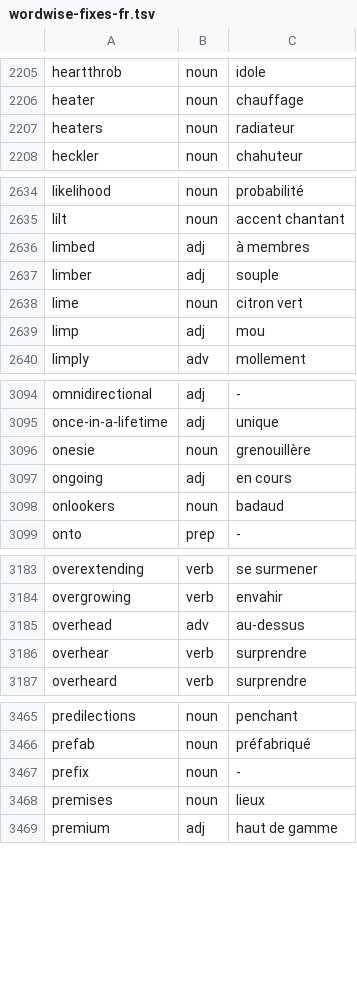
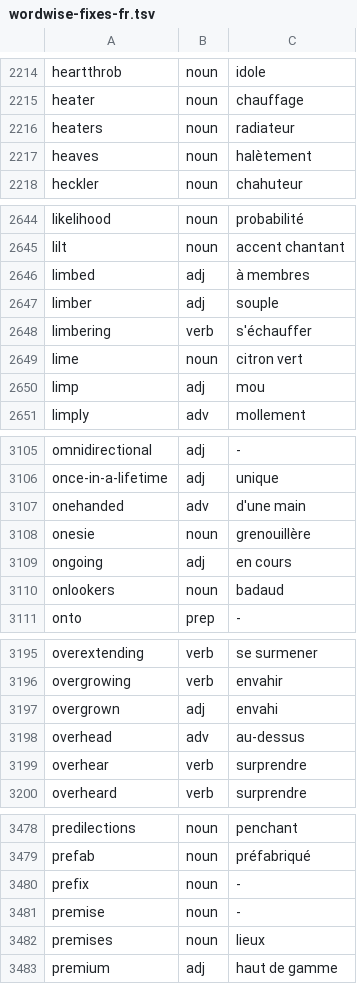
Before and after one commit to fabiochelly/bioread, a TSV file: tools/wordwise-fixes-fr.tsv, drawn as a sheet; only a part is shown, gaps mark what is left out; the diff covers the shown part only.

Commit message:
Mots difficiles : corrections tirées des derniers chapitres de Stormweaver 3
22 corrections faites à la main (5 380 en tout), table refabriquée.

```diff
--- a/tools/wordwise-fixes-fr.tsv
+++ b/tools/wordwise-fixes-fr.tsv
@@ -2207,2 +2216,3 @@ heater	noun	chauffage
 heaters	noun	radiateur
+heaves	noun	halètement
 heckler	noun	chahuteur
@@ -2637,2 +2647,3 @@ limbed	adj	à membres
 limber	adj	souple
+limbering	verb	s'échauffer
 lime	noun	citron vert
@@ -3095,2 +3106,3 @@ omnidirectional	adj	-
 once-in-a-lifetime	adj	unique
+onehanded	adv	d'une main
 onesie	noun	grenouillère
@@ -3184,2 +3196,3 @@ overextending	verb	se surmener
 overgrowing	verb	envahir
+overgrown	adj	envahi
 overhead	adv	au-dessus
@@ -3467,2 +3480,3 @@ prefab	noun	préfabriqué
 prefix	noun	-
+premise	noun	-
 premises	noun	lieux
```
Also changed, not shown: 17 added rows elsewhere in this file, 1 other file.
